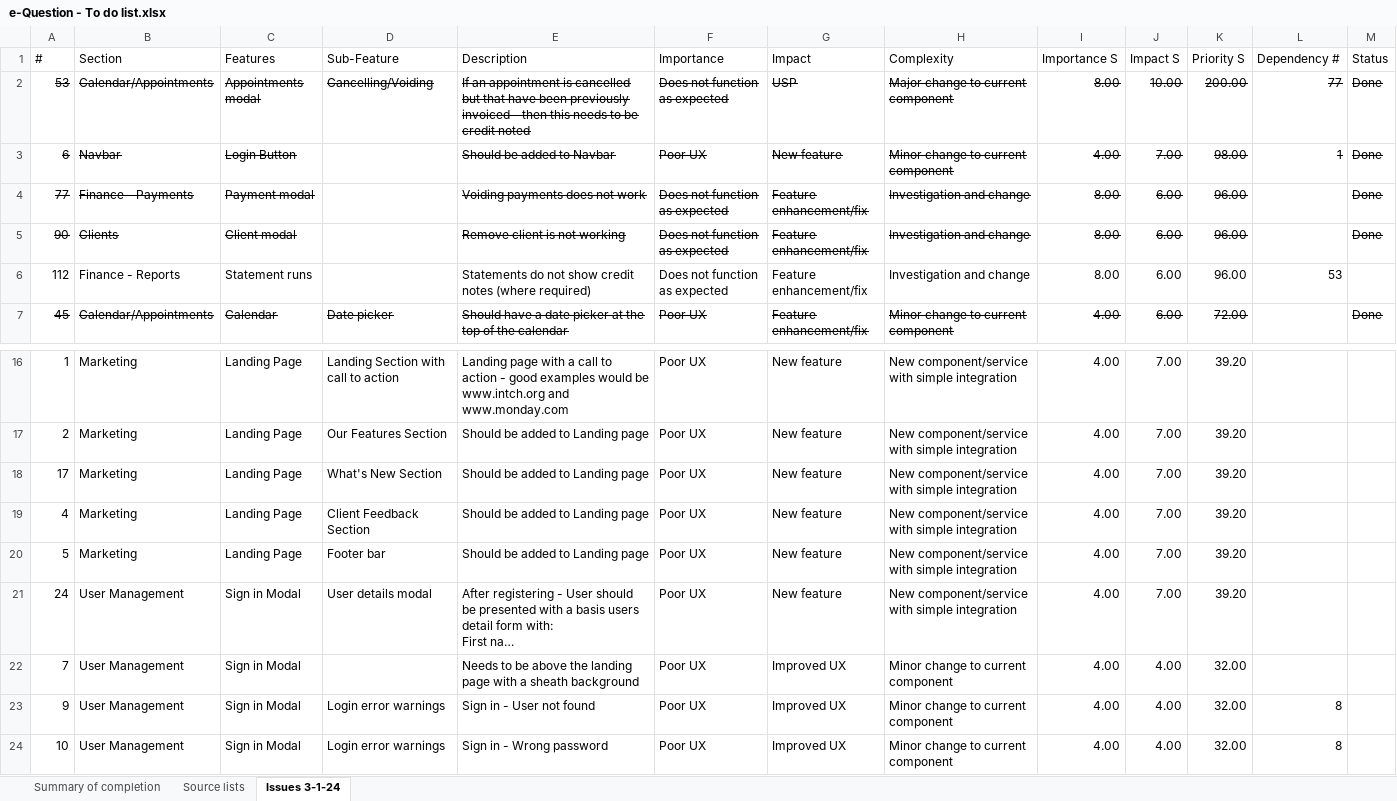
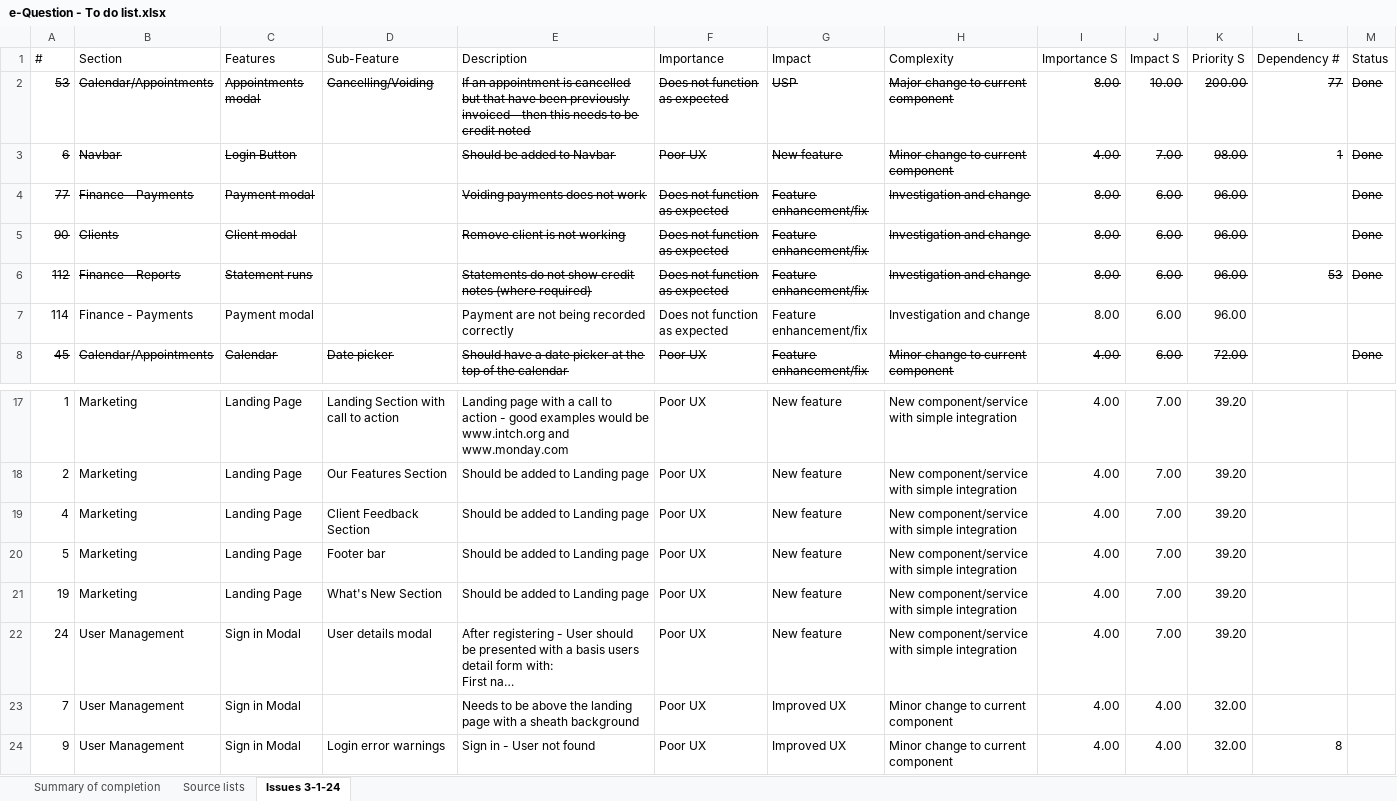
Before and after one commit to SigmaFireFox/SigmaFox, an Excel workbook: e-Question - To do list.xlsx, sheet Issues 3-1-24, drawn as a sheet; only a part is shown, gaps mark what is left out; the shorter side is filled out with more unchanged rows; long unchanged cells end in …; values as stored, in another font and other column widths than the file's, no borders; removed rows and columns are numbered as before the commit, all else as after; the diff names each change by its address in the sheet, - before the commit and + after, or states it on an @@ line.

Commit message:
e-Questrian/statements: Statements now correctly reflect credit notes where applicable

```diff
--- a/e-Question - To do list.xlsx (sheet Issues 3-1-24)
+++ b/e-Question - To do list.xlsx (sheet Issues 3-1-24)
-A6:C6 strikethrough: off
+A6:C6 strikethrough: on
-E6:L6 strikethrough: off
+E6:L6 strikethrough: on
-M6 (Status): (empty)
+M6 (Status): Done
+row 7: 114 | Finance - Payments | Payment modal |  | Payment are not being recorded correctly | Does not function as expected | Feature enhancement/fix | Investigation and change | 8.00 | 6.00 | 96.00
-row 18: 17 | Marketing | Landing Page | What's New Section | Should be added to Landing page | Poor UX | New feature | New component/service with simple integration | 4.00 | 7.00 | 39.20
+row 21: 19 | Marketing | Landing Page | What's New Section | Should be added to Landing page | Poor UX | New feature | New component/service with simple integration | 4.00 | 7.00 | 39.20
```
Also changed, not shown: sheet Summary of completion, formulas that keep their value, 12 other files.
